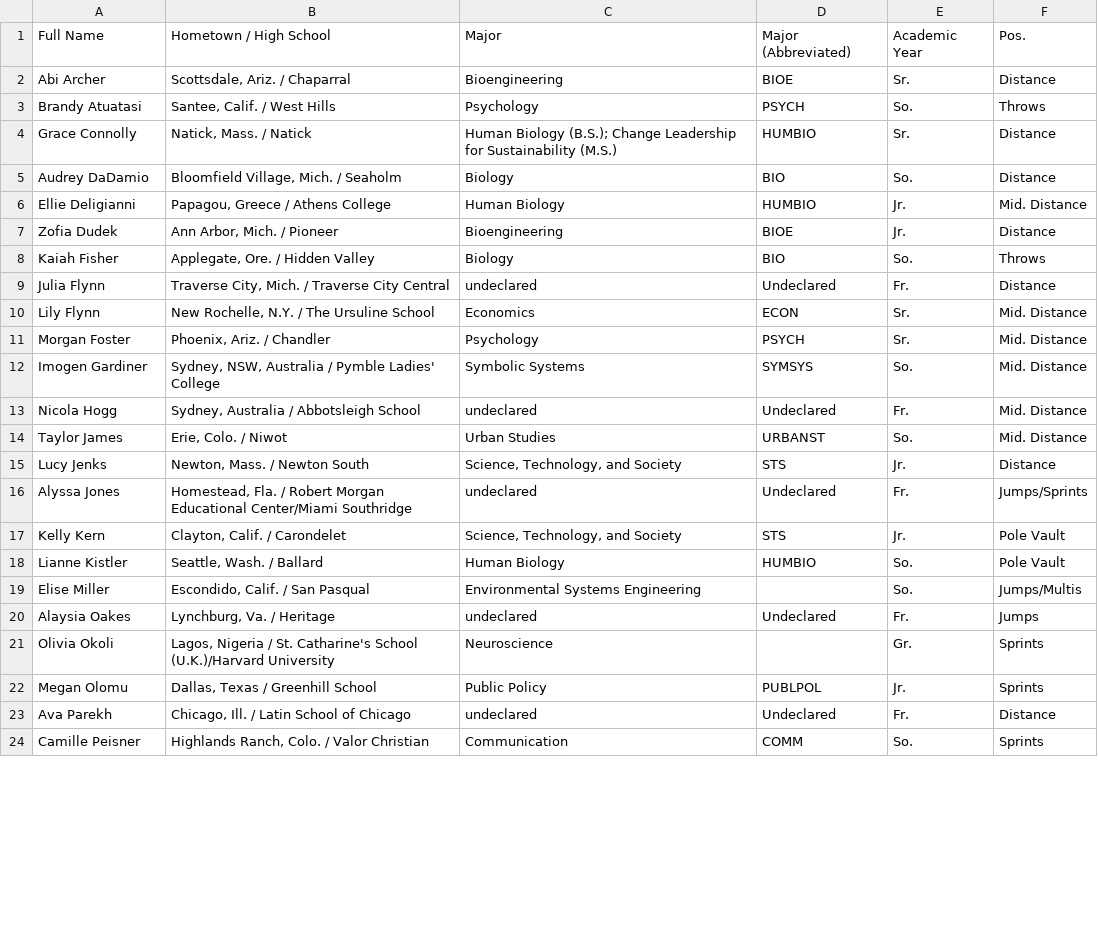
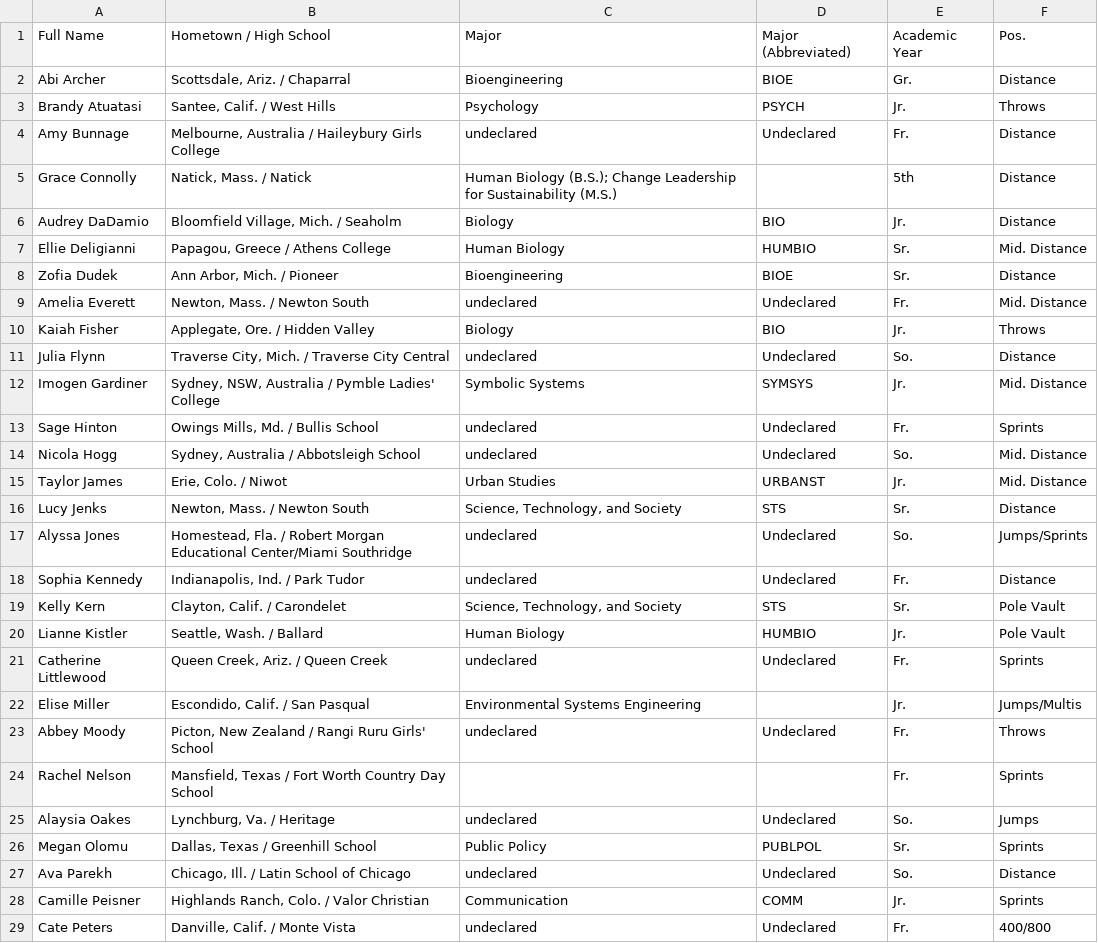
Before and after one commit to TheStanfordDaily/bobabots, a CSV file: athlete-majors/mixed/track-and-field.csv, drawn as a sheet; only a part is shown; the diff covers the shown part only.

```diff
--- a/athlete-majors/mixed/track-and-field.csv
+++ b/athlete-majors/mixed/track-and-field.csv
@@ -1,24 +1,29 @@
 Full Name,Hometown / High School,Major,Major (Abbreviated),Academic Year,Pos.
-Abi Archer,"Scottsdale, Ariz. / Chaparral",Bioengineering,BIOE,Sr.,Distance
-Brandy Atuatasi,"Santee, Calif. / West Hills",Psychology,PSYCH,So.,Throws
-Grace Connolly,"Natick, Mass. / Natick",Human Biology (B.S.); Change Leadership for Sustainability (M.S.),HUMBIO,Sr.,Distance
-Audrey  DaDamio,"Bloomfield Village, Mich. / Seaholm",Biology,BIO,So.,Distance
-Ellie Deligianni,"Papagou, Greece / Athens College",Human Biology,HUMBIO,Jr.,Mid. Distance
-Zofia Dudek,"Ann Arbor, Mich. / Pioneer",Bioengineering,BIOE,Jr.,Distance
-Kaiah Fisher,"Applegate, Ore. / Hidden Valley",Biology,BIO,So.,Throws
-Julia Flynn,"Traverse City, Mich. / Traverse City Central",undeclared,Undeclared,Fr.,Distance
-Lily Flynn,"New Rochelle, N.Y. / The Ursuline School",Economics,ECON,Sr.,Mid. Distance
-Morgan Foster,"Phoenix, Ariz. / Chandler",Psychology,PSYCH,Sr.,Mid. Distance
-Imogen Gardiner,"Sydney, NSW, Australia / Pymble Ladies' College",Symbolic Systems,SYMSYS,So.,Mid. Distance
-Nicola Hogg,"Sydney, Australia / Abbotsleigh School",undeclared,Undeclared,Fr.,Mid. Distance
-Taylor James,"Erie, Colo. / Niwot",Urban Studies,URBANST,So.,Mid. Distance
-Lucy Jenks,"Newton, Mass. / Newton South","Science, Technology, and Society",STS,Jr.,Distance
-Alyssa Jones,"Homestead, Fla. / Robert Morgan Educational Center/Miami Southridge",undeclared,Undeclared,Fr.,Jumps/Sprints
-Kelly  Kern,"Clayton, Calif. / Carondelet","Science, Technology, and Society",STS,Jr.,Pole Vault
-Lianne Kistler,"Seattle, Wash. / Ballard",Human Biology,HUMBIO,So.,Pole Vault
-Elise Miller,"Escondido, Calif. / San Pasqual",Environmental Systems Engineering,,So.,Jumps/Multis
-Alaysia Oakes,"Lynchburg, Va. / Heritage",undeclared,Undeclared,Fr.,Jumps
-Olivia Okoli,"Lagos, Nigeria / St. Catharine's School (U.K.)/Harvard University",Neuroscience,,Gr.,Sprints
-Megan Olomu,"Dallas, Texas / Greenhill School",Public Policy,PUBLPOL,Jr.,Sprints
-Ava Parekh,"Chicago, Ill. / Latin School of Chicago",undeclared,Undeclared,Fr.,Distance
-Camille Peisner,"Highlands Ranch, Colo. / Valor Christian",Communication,COMM,So.,Sprints
+Abi Archer,"Scottsdale, Ariz. / Chaparral",Bioengineering,BIOE,Gr.,Distance
+Brandy Atuatasi,"Santee, Calif. / West Hills",Psychology,PSYCH,Jr.,Throws
+Amy Bunnage,"Melbourne, Australia / Haileybury Girls College",undeclared,Undeclared,Fr.,Distance
+Grace Connolly,"Natick, Mass. / Natick",Human Biology (B.S.); Change Leadership for Sustainability (M.S.),,5th,Distance
+Audrey  DaDamio,"Bloomfield Village, Mich. / Seaholm",Biology,BIO,Jr.,Distance
+Ellie Deligianni,"Papagou, Greece / Athens College",Human Biology,HUMBIO,Sr.,Mid. Distance
+Zofia Dudek,"Ann Arbor, Mich. / Pioneer",Bioengineering,BIOE,Sr.,Distance
+Amelia Everett,"Newton, Mass. / Newton South",undeclared,Undeclared,Fr.,Mid. Distance
+Kaiah Fisher,"Applegate, Ore. / Hidden Valley",Biology,BIO,Jr.,Throws
+Julia Flynn,"Traverse City, Mich. / Traverse City Central",undeclared,Undeclared,So.,Distance
+Imogen Gardiner,"Sydney, NSW, Australia / Pymble Ladies' College",Symbolic Systems,SYMSYS,Jr.,Mid. Distance
+Sage Hinton,"Owings Mills, Md. / Bullis School",undeclared,Undeclared,Fr.,Sprints
+Nicola Hogg,"Sydney, Australia / Abbotsleigh School",undeclared,Undeclared,So.,Mid. Distance
+Taylor James,"Erie, Colo. / Niwot",Urban Studies,URBANST,Jr.,Mid. Distance
+Lucy Jenks,"Newton, Mass. / Newton South","Science, Technology, and Society",STS,Sr.,Distance
+Alyssa Jones,"Homestead, Fla. / Robert Morgan Educational Center/Miami Southridge",undeclared,Undeclared,So.,Jumps/Sprints
+Sophia  Kennedy,"Indianapolis, Ind. / Park Tudor",undeclared,Undeclared,Fr.,Distance
+Kelly  Kern,"Clayton, Calif. / Carondelet","Science, Technology, and Society",STS,Sr.,Pole Vault
+Lianne Kistler,"Seattle, Wash. / Ballard",Human Biology,HUMBIO,Jr.,Pole Vault
+Catherine Littlewood,"Queen Creek, Ariz. / Queen Creek",undeclared,Undeclared,Fr.,Sprints
+Elise Miller,"Escondido, Calif. / San Pasqual",Environmental Systems Engineering,,Jr.,Jumps/Multis
+Abbey Moody,"Picton, New Zealand / Rangi Ruru Girls' School",undeclared,Undeclared,Fr.,Throws
+Rachel Nelson,"Mansfield, Texas / Fort Worth Country Day School",,,Fr.,Sprints
+Alaysia Oakes,"Lynchburg, Va. / Heritage",undeclared,Undeclared,So.,Jumps
+Megan Olomu,"Dallas, Texas / Greenhill School",Public Policy,PUBLPOL,Sr.,Sprints
+Ava Parekh,"Chicago, Ill. / Latin School of Chicago",undeclared,Undeclared,So.,Distance
+Camille Peisner,"Highlands Ranch, Colo. / Valor Christian",Communication,COMM,Jr.,Sprints
+Cate Peters,"Danville, Calif. / Monte Vista",undeclared,Undeclared,Fr.,400/800
```
Also changed, not shown: 5 added rows, 5 removed rows and 16 edited cells elsewhere in this file, athlete-majors/men/baseball.csv, athlete-majors/men/football.csv, 20 other files.
